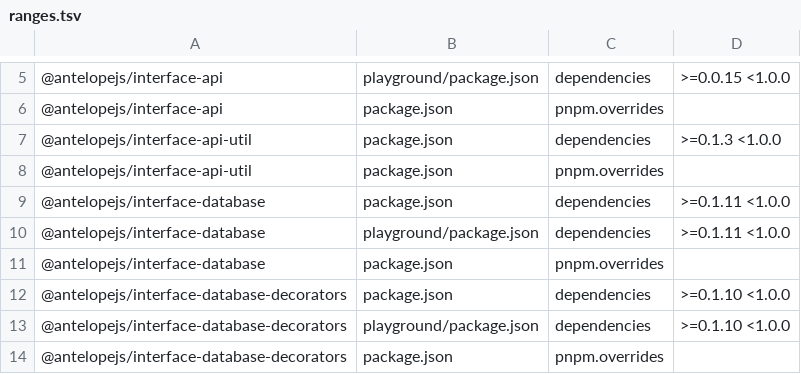
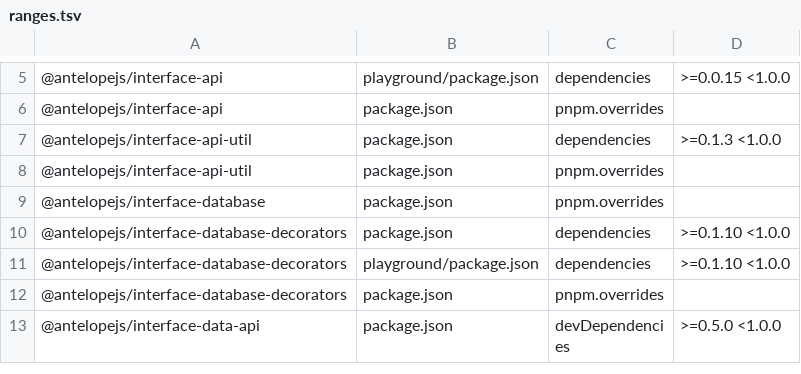
Before and after one commit to AntelopeJS/dms-api, a TSV file: .campaign/tgz/ranges.tsv, drawn as a sheet; only a part is shown, gaps mark what is left out; the shorter side is filled out with more unchanged rows.

Commit message:
build(deps): take the released interface-database

```diff
--- a/.campaign/tgz/ranges.tsv
+++ b/.campaign/tgz/ranges.tsv
@@ -8,4 +8,2 @@
 @antelopejs/interface-api-util	package.json	pnpm.overrides	
-@antelopejs/interface-database	package.json	dependencies	>=0.1.11 <1.0.0
-@antelopejs/interface-database	playground/package.json	dependencies	>=0.1.11 <1.0.0
 @antelopejs/interface-database	package.json	pnpm.overrides	
```
Also changed, not shown: 8 other files.
